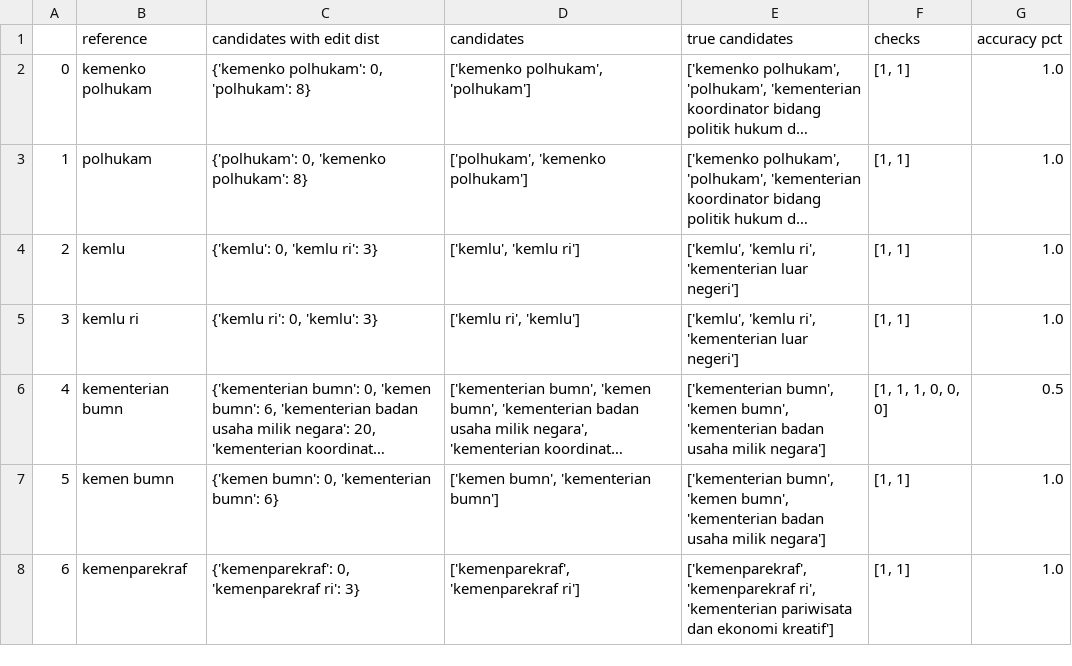
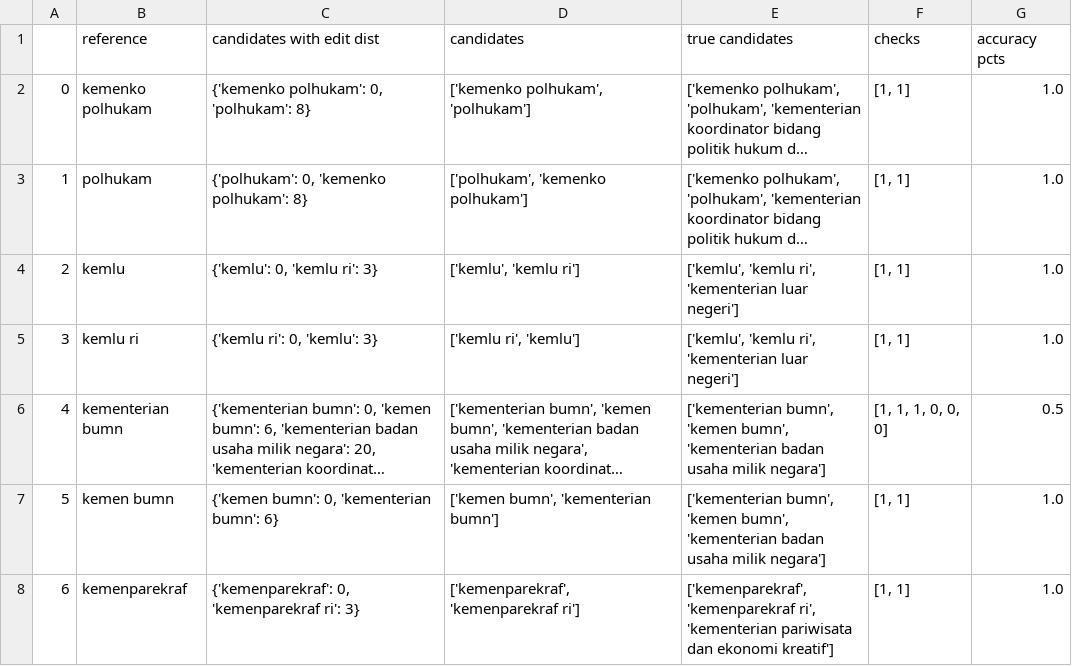
Before and after one commit to TheSecret3003/KPK-IE, a CSV file: string_distance_levenshtein/eval/performance_v1.csv, drawn as a sheet; only a part is shown; long unchanged cells end in …; the diff names each change by its address in the sheet, - before the commit and + after, or states it on an @@ line.

Commit message:
performance csv

```diff
--- a/string_distance_levenshtein/eval/performance_v1.csv
+++ b/string_distance_levenshtein/eval/performance_v1.csv
-G1: accuracy pct
+G1: accuracy pcts
```
